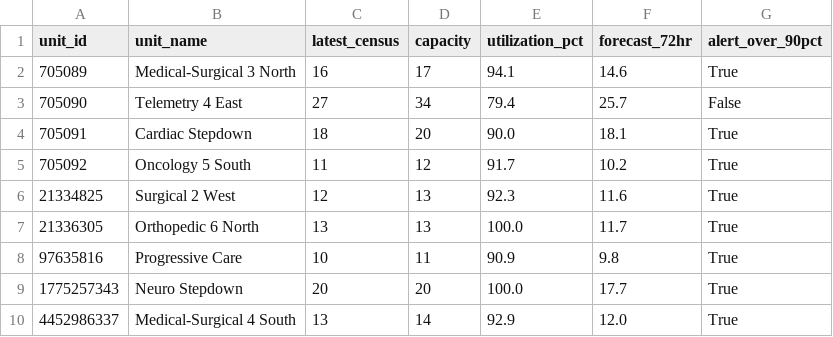
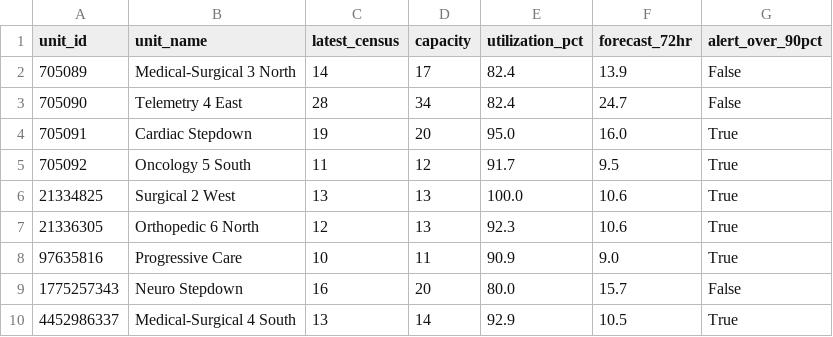
Before and after one commit to joshquigs11093/Nurse_Unit_Census_Prediction, a CSV file: outputs/tableau/executive_summary.csv, drawn as a sheet.

```diff
--- a/outputs/tableau/executive_summary.csv
+++ b/outputs/tableau/executive_summary.csv
@@ -1,10 +1,10 @@
 unit_id,unit_name,latest_census,capacity,utilization_pct,forecast_72hr,alert_over_90pct
-705089,Medical-Surgical 3 North,16,17,94.1,14.6,True
-705090,Telemetry 4 East,27,34,79.4,25.7,False
-705091,Cardiac Stepdown,18,20,90.0,18.1,True
-705092,Oncology 5 South,11,12,91.7,10.2,True
-21334825,Surgical 2 West,12,13,92.3,11.6,True
-21336305,Orthopedic 6 North,13,13,100.0,11.7,True
-97635816,Progressive Care,10,11,90.9,9.8,True
-1775257343,Neuro Stepdown,20,20,100.0,17.7,True
-4452986337,Medical-Surgical 4 South,13,14,92.9,12.0,True
+705089,Medical-Surgical 3 North,14,17,82.4,13.9,False
+705090,Telemetry 4 East,28,34,82.4,24.7,False
+705091,Cardiac Stepdown,19,20,95.0,16.0,True
+705092,Oncology 5 South,11,12,91.7,9.5,True
+21334825,Surgical 2 West,13,13,100.0,10.6,True
+21336305,Orthopedic 6 North,12,13,92.3,10.6,True
+97635816,Progressive Care,10,11,90.9,9.0,True
+1775257343,Neuro Stepdown,16,20,80.0,15.7,False
+4452986337,Medical-Surgical 4 South,13,14,92.9,10.5,True
```
Also changed, not shown: outputs/tableau/drift_history.csv, outputs/tableau/forecast_predictions.csv, 5 other files.
